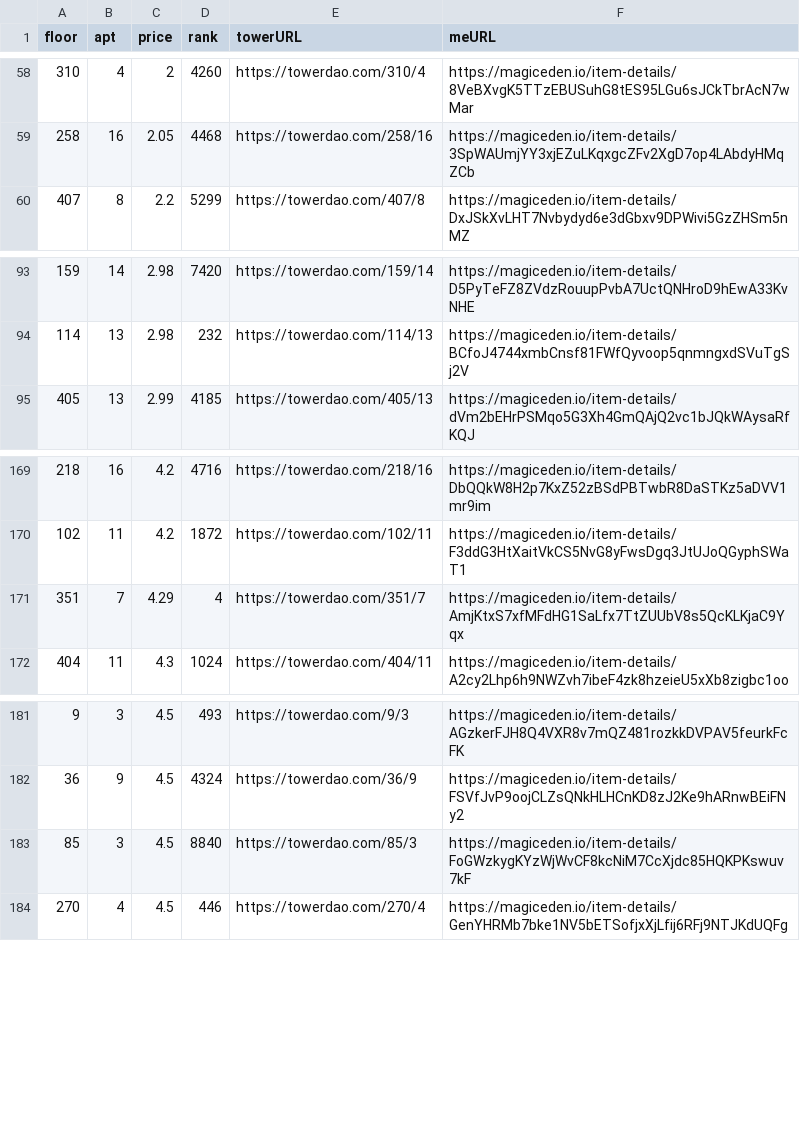
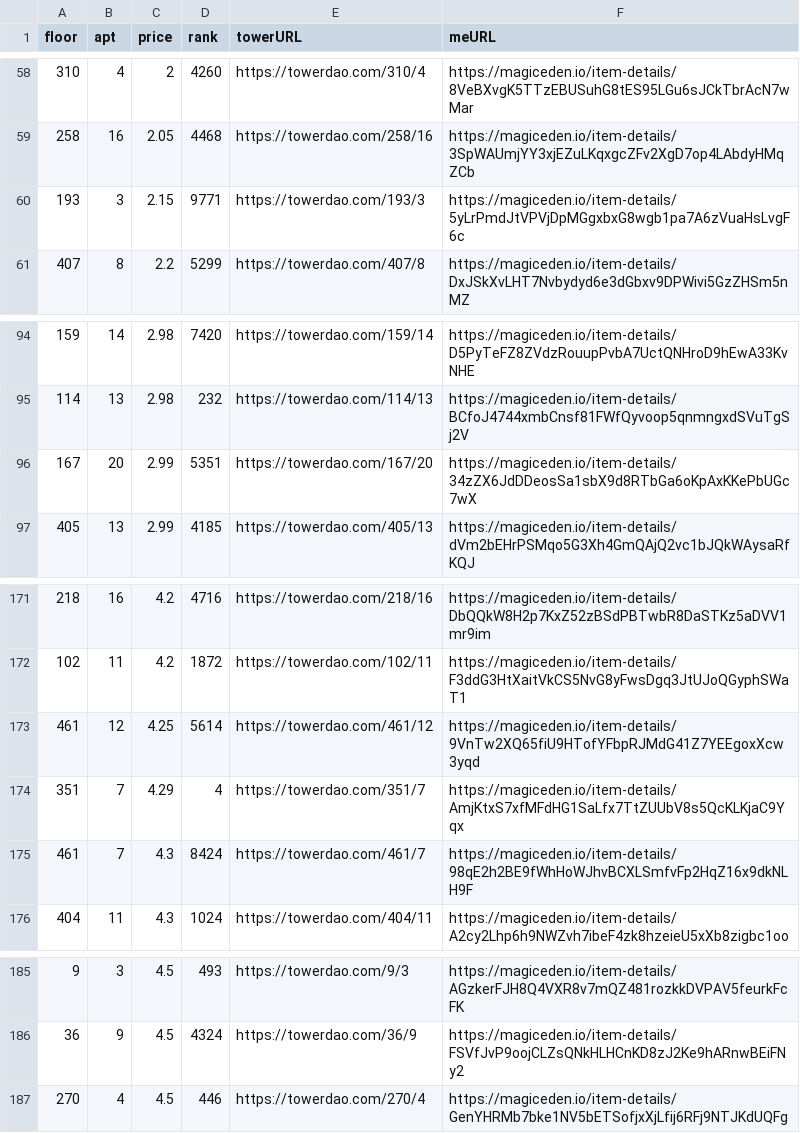
Before and after one commit to braposo/thetower-monitor, a CSV file: data-magiceden.csv, drawn as a sheet; only a part is shown, gaps mark what is left out; removed rows and columns are numbered as before the commit, all else as after; the diff names each change by its address in the sheet, - before the commit and + after, or states it on an @@ line.

Commit message:
Flat: latest data (2021-11-29T00:59:03.500Z) {   "date": "2021-11-29T00:59:03.500Z",   "files": [     {       "name": "data-magiceden.csv",       "deltaBytes": 375,       "source": "https://api-mainnet.magiceden.io/rpc/getListedNFTsByQuery?q=%7B%22%24match%22%3A%7B%22collectionSymbol%22%3A%22the_tower%22%7D%2C%22%24sort%22%3A%7B%22takerAmount%22%3A1%2C%22createdAt%22%3A-1%7D%7D"     },     {       "name": "data-solanart.csv",       "deltaBytes": -983,       "source": "https://qzlsklfacc.medianetwork.cloud/nft_for_sale?collection=thetower"     },     {       "name": "top-picks-solanart.csv",       "deltaBytes": 5,       "source": "https://qzlsklfacc.medianetwork.cloud/nft_for_sale?collection=thetower"     }   ] }

```diff
--- a/data-magiceden.csv
+++ b/data-magiceden.csv
+row 60: 193 | 3 | 2.15 | 9771 | https://towerdao.com/193/3 | https://magiceden.io/item-details/5yLrPmdJtVPVjDpMGgxbxG8wgb1pa7A6zVuaHsLvgF6c
+row 96: 167 | 20 | 2.99 | 5351 | https://towerdao.com/167/20 | https://magiceden.io/item-details/34zZX6JdDDeosSa1sbX9d8RTbGa6oKpAxKKePbUGc7wX
+row 173: 461 | 12 | 4.25 | 5614 | https://towerdao.com/461/12 | https://magiceden.io/item-details/9VnTw2XQ65fiU9HTofYFbpRJMdG41Z7YEEgoxXcw3yqd
+row 175: 461 | 7 | 4.3 | 8424 | https://towerdao.com/461/7 | https://magiceden.io/item-details/98qE2h2BE9fWhHoWJhvBCXLSmfvFp2HqZ16x9dkNLH9F
-row 183: 85 | 3 | 4.5 | 8840 | https://towerdao.com/85/3 | https://magiceden.io/item-details/FoGWzkygKYzWjWvCF8kcNiM7CcXjdc85HQKPKswuv7kF
```
Also changed, not shown: data-solanart.csv, top-picks-solanart.csv.
